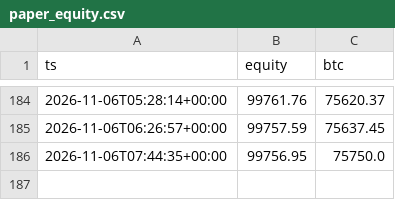
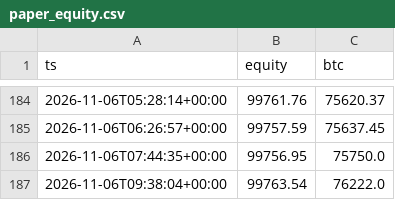
Before and after one commit to Jendidi/crypto-paper-bot, a CSV file: paper_equity.csv, drawn as a sheet; only a part is shown, gaps mark what is left out.

```diff
--- a/paper_equity.csv
+++ b/paper_equity.csv
@@ -186 +186,2 @@ ts,equity,btc
 2026-11-06T07:44:35+00:00,99756.95,75750.0
+2026-11-06T09:38:04+00:00,99763.54,76222.0
```
Also changed, not shown: 2 other files.
